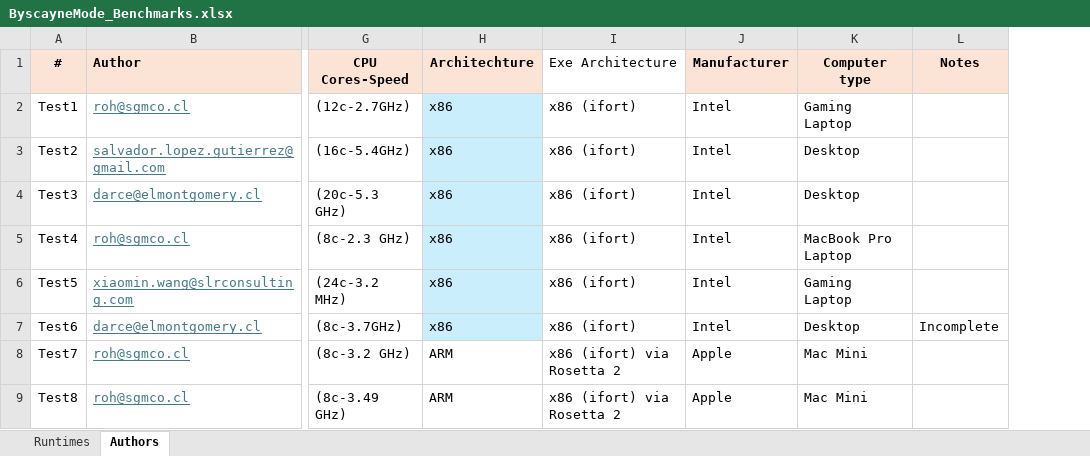
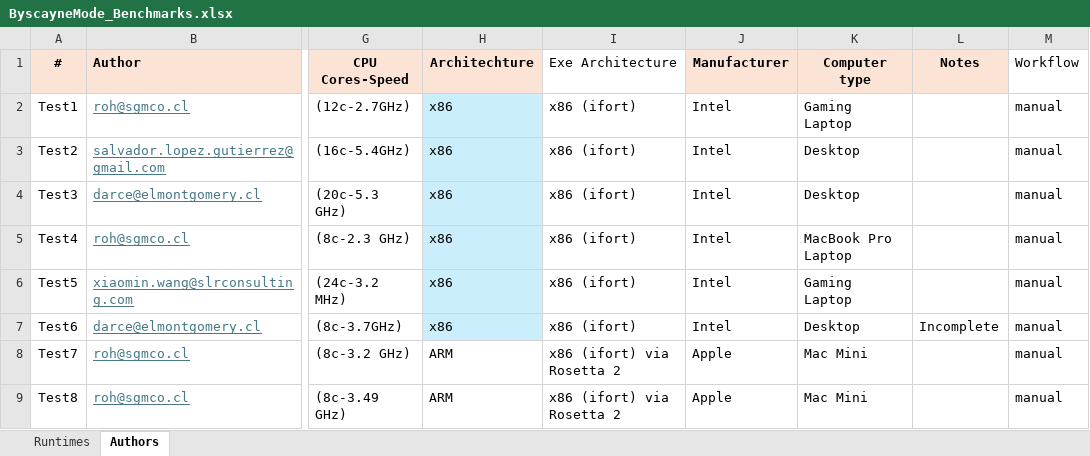
Before and after one commit to roh-sgm/ARM_Benchmark_Public, an Excel workbook: Runtimes/ByscayneMode_Benchmarks.xlsx, sheet Authors, drawn as a sheet; only a part is shown, gaps mark what is left out; values as stored, in another font and other column widths than the file's, no borders; the diff names each change by its address in the sheet, - before the commit and + after, or states it on an @@ line.

```diff
--- a/Runtimes/ByscayneMode_Benchmarks.xlsx (sheet Authors)
+++ b/Runtimes/ByscayneMode_Benchmarks.xlsx (sheet Authors)
+column M (Workflow), rows 2-9: all manual
```
Also changed, not shown: 4 other files.
